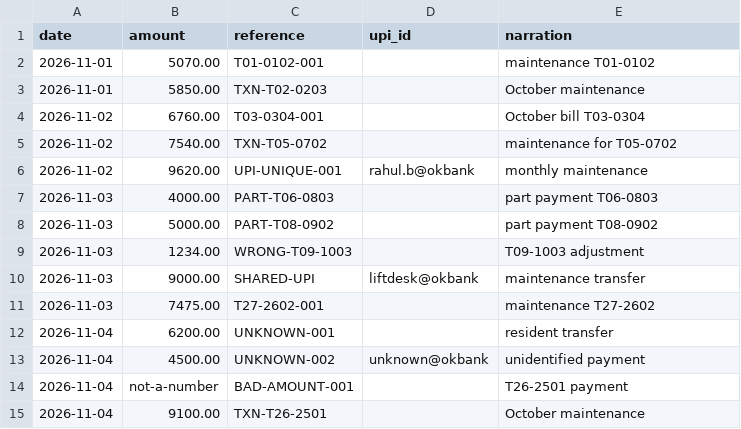
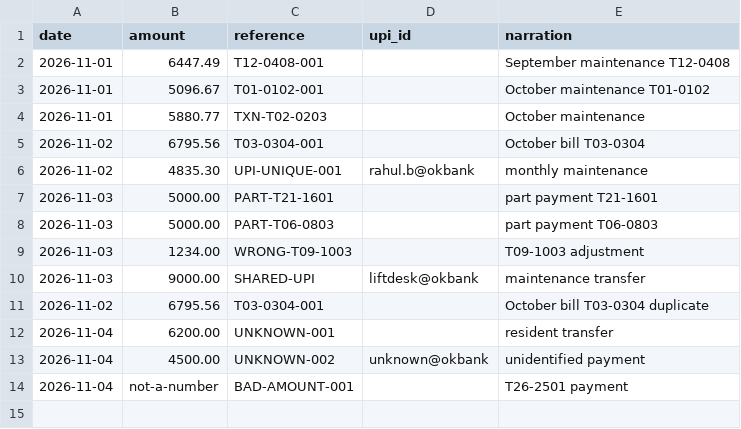
Before and after one commit to anik-ug/township-app, a CSV file: docs/sample_bank.csv, drawn as a sheet.

Commit message:
test(accounts): sample bank statement csv aligned with seeded dues

```diff
--- a/docs/sample_bank.csv
+++ b/docs/sample_bank.csv
@@ -1,12 +1,12 @@
 date,amount,reference,upi_id,narration
-2026-11-01,5070.00,T01-0102-001,,maintenance T01-0102
-2026-11-01,5850.00,TXN-T02-0203,,October maintenance
-2026-11-02,6760.00,T03-0304-001,,October bill T03-0304
-2026-11-02,7540.00,TXN-T05-0702,,maintenance for T05-0702
-2026-11-02,9620.00,UPI-UNIQUE-001,rahul.b@okbank,monthly maintenance
-2026-11-03,4000.00,PART-T06-0803,,part payment T06-0803
-2026-11-03,5000.00,PART-T08-0902,,part payment T08-0902
+2026-11-01,6447.49,T12-0408-001,,September maintenance T12-0408
+2026-11-01,5096.67,T01-0102-001,,October maintenance T01-0102
+2026-11-01,5880.77,TXN-T02-0203,,October maintenance
+2026-11-02,6795.56,T03-0304-001,,October bill T03-0304
+2026-11-02,4835.30,UPI-UNIQUE-001,rahul.b@okbank,monthly maintenance
+2026-11-03,5000.00,PART-T21-1601,,part payment T21-1601
+2026-11-03,5000.00,PART-T06-0803,,part payment T06-0803
 2026-11-03,1234.00,WRONG-T09-1003,,T09-1003 adjustment
 2026-11-03,9000.00,SHARED-UPI,liftdesk@okbank,maintenance transfer
-2026-11-03,7475.00,T27-2602-001,,maintenance T27-2602
+2026-11-02,6795.56,T03-0304-001,,October bill T03-0304 duplicate
 2026-11-04,6200.00,UNKNOWN-001,,resident transfer
@@ -14,2 +14 @@ date,amount,reference,upi_id,narration
 2026-11-04,not-a-number,BAD-AMOUNT-001,,T26-2501 payment
-2026-11-04,9100.00,TXN-T26-2501,,October maintenance
```
Also changed, not shown: 1 other file.
